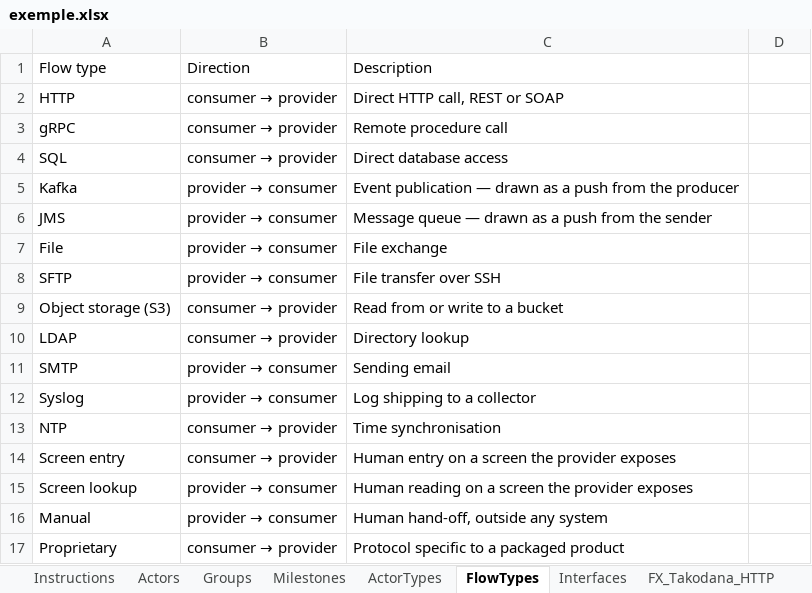
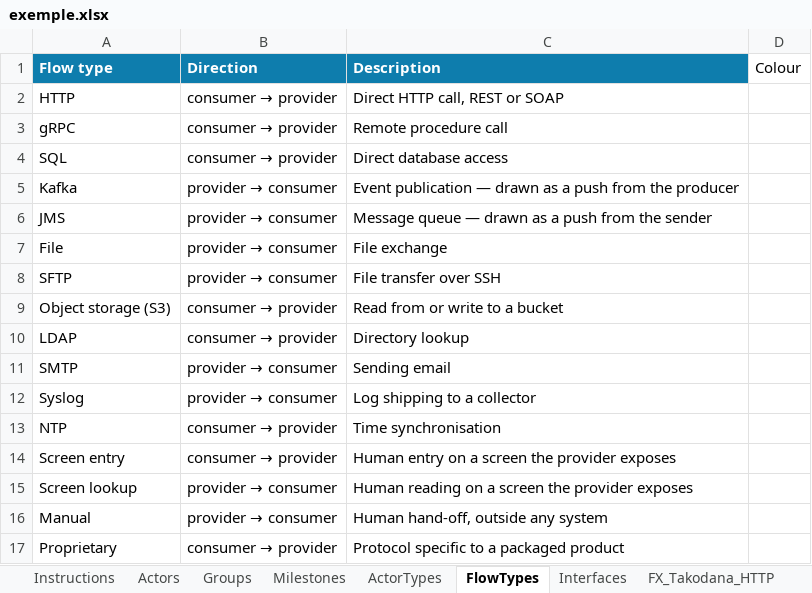
Before and after one commit to arnaudroubinet/interface-map, an Excel workbook: Exemples/exemple.xlsx, sheet FlowTypes, drawn as a sheet; values as stored, in another font and other column widths than the file's, no borders; table styles not drawn; the diff names each change by its address in the sheet, - before the commit and + after, or states it on an @@ line.

```diff
--- a/Exemples/exemple.xlsx (sheet FlowTypes)
+++ b/Exemples/exemple.xlsx (sheet FlowTypes)
@@ A1:C1 fill: none → #0E7DAD, bold: off → on, text colour: black → #FFFFFF @@
-D1: (empty)
+D1: Colour
```
Also changed, not shown: sheet Instructions, sheet Interfaces, sheet Actors, sheet FX_Vjun_SFTP, sheet FX_Rodia_SMTP, sheet FX_ESB_SFTP, 14 more sheets, other sheet tabs, formulas that keep their value, 30 other files.
